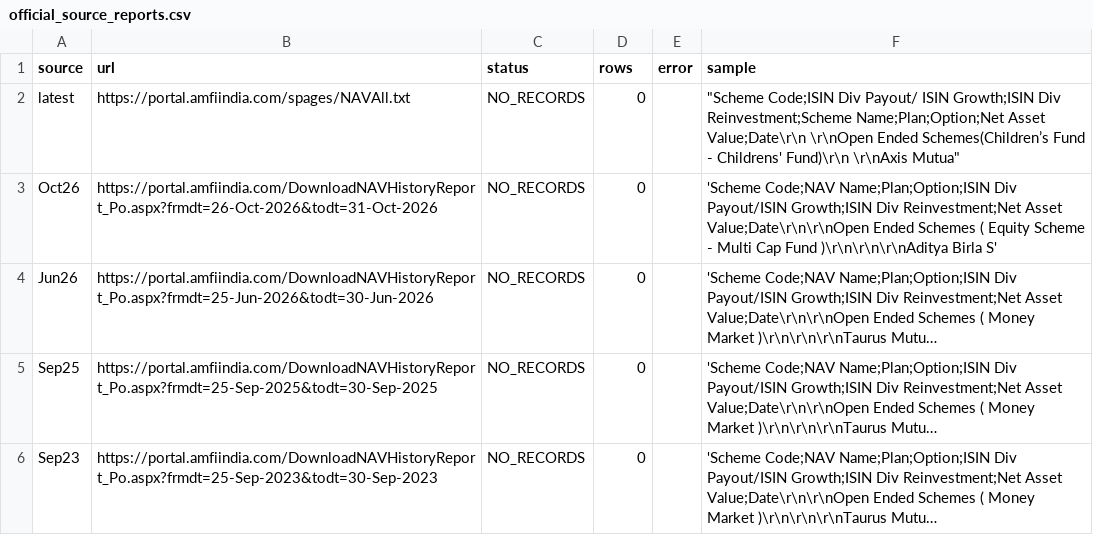
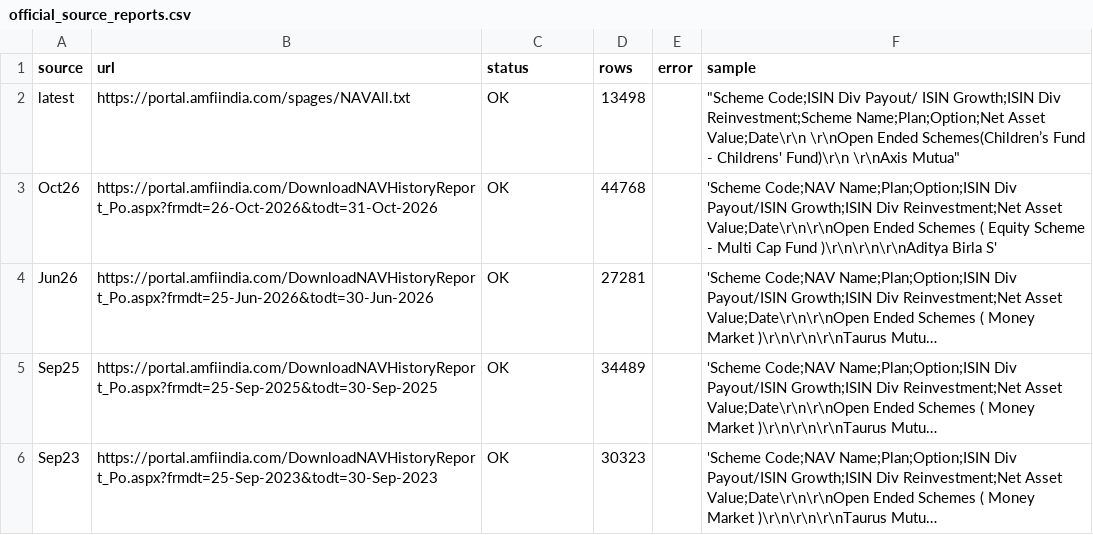
Before and after one commit to K49M43/testrepo, a CSV file: research/stage58/official_source_reports.csv, drawn as a sheet; long unchanged cells end in …; the diff names each change by its address in the sheet, - before the commit and + after, or states it on an @@ line.

```diff
--- a/research/stage58/official_source_reports.csv
+++ b/research/stage58/official_source_reports.csv
-C2:C6 (status): NO_RECORDS
+C2:C6 (status): OK
-D2 (rows): 0
+D2 (rows): 13498
-D3 (rows): 0
+D3 (rows): 44768
-D4 (rows): 0
+D4 (rows): 27281
-D5 (rows): 0
+D5 (rows): 34489
-D6 (rows): 0
+D6 (rows): 30323
```
Also changed, not shown: research/stage58/adjusted_nav_metrics.csv, research/stage58/qa_metrics.csv, 4 other files.
